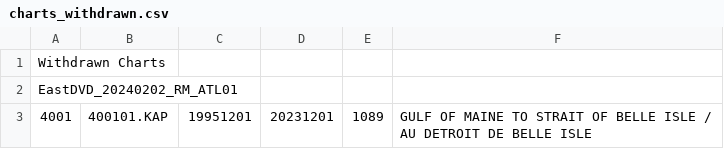
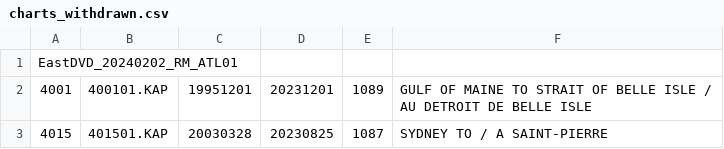
Before and after one commit to Mabus00/CHS-DVD-Reader, a CSV file: charts_withdrawn.csv, drawn as a sheet; only a part is shown; the shorter side is filled out with more unchanged rows; the diff names each change by its address in the sheet, - before the commit and + after, or states it on an @@ line.

Commit message:
preps for mod csv format

```diff
--- a/charts_withdrawn.csv
+++ b/charts_withdrawn.csv
-row 1: Withdrawn Charts
```
